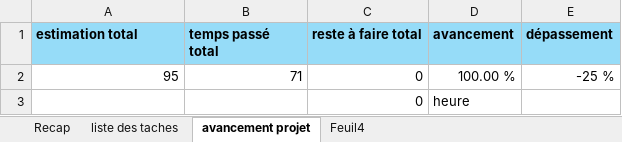
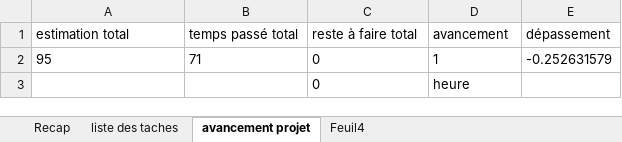
Before and after one commit to arontsoaMendrika/EXAMEN_S3, an Excel workbook: public/suivi-todolist.xlsx, sheet avancement projet, drawn as a sheet; values as stored, in another font and other column widths than the file's, no borders; the diff names each change by its address in the sheet, - before the commit and + after, or states it on an @@ line.

```diff
--- a/public/suivi-todolist.xlsx (sheet avancement projet)
+++ b/public/suivi-todolist.xlsx (sheet avancement projet)
@@ A1:E1 fill: #96DCF8 → none, bold: on → off @@
-A2:C2 alignment: right
+A2:C2 alignment: left
-D2 (avancement): 100.00 %
+D2 (avancement): 1
-E2 (dépassement): -25 %
+E2 (dépassement): -0.252631579
-C3 alignment: right
+C3 alignment: left
```
Also changed, not shown: sheet liste des taches, sheet Recap, formulas that keep their value.
